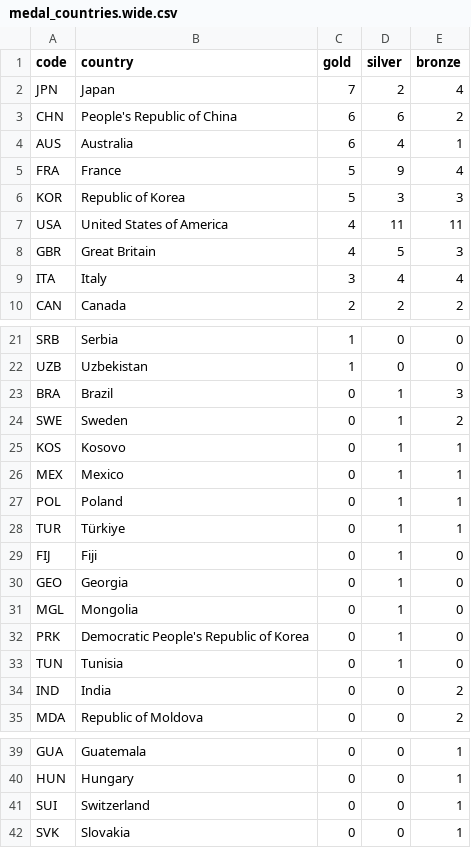
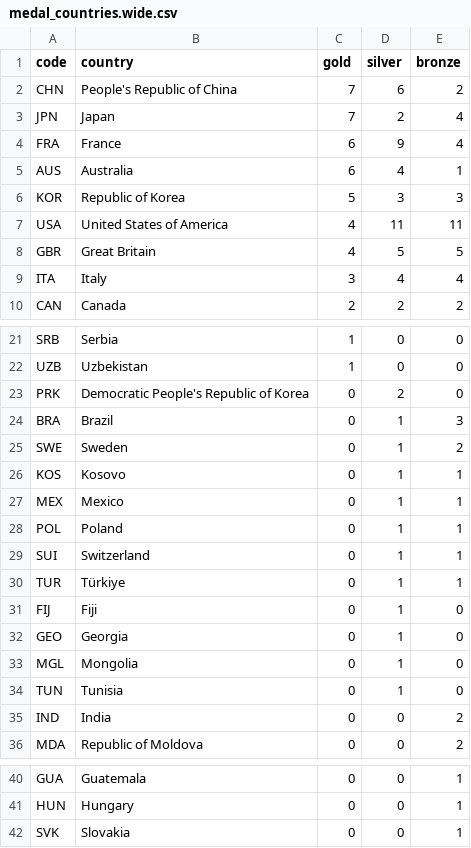
Before and after one commit to taniki/paris2024-data, a CSV file: datasets/medal_countries.wide.csv, drawn as a sheet; only a part is shown, gaps mark what is left out.

```diff
--- a/datasets/medal_countries.wide.csv
+++ b/datasets/medal_countries.wide.csv
@@ -1,9 +1,9 @@
 code,country,gold,silver,bronze
+CHN,People's Republic of China,7,6,2
 JPN,Japan,7,2,4
-CHN,People's Republic of China,6,6,2
+FRA,France,6,9,4
 AUS,Australia,6,4,1
-FRA,France,5,9,4
 KOR,Republic of Korea,5,3,3
 USA,United States of America,4,11,11
-GBR,Great Britain,4,5,3
+GBR,Great Britain,4,5,5
 ITA,Italy,3,4,4
@@ -22,2 +22,3 @@ SRB,Serbia,1,0,0
 UZB,Uzbekistan,1,0,0
+PRK,Democratic People's Republic of Korea,0,2,0
 BRA,Brazil,0,1,3
@@ -27,2 +28,3 @@ MEX,Mexico,0,1,1
 POL,Poland,0,1,1
+SUI,Switzerland,0,1,1
 TUR,Türkiye,0,1,1
@@ -31,3 +33,2 @@ GEO,Georgia,0,1,0
 MGL,Mongolia,0,1,0
-PRK,Democratic People's Republic of Korea,0,1,0
 TUN,Tunisia,0,1,0
@@ -40,3 +41,2 @@ GUA,Guatemala,0,0,1
 HUN,Hungary,0,0,1
-SUI,Switzerland,0,0,1
 SVK,Slovakia,0,0,1
```
Also changed, not shown: datasets/medal_countries.long.csv.
